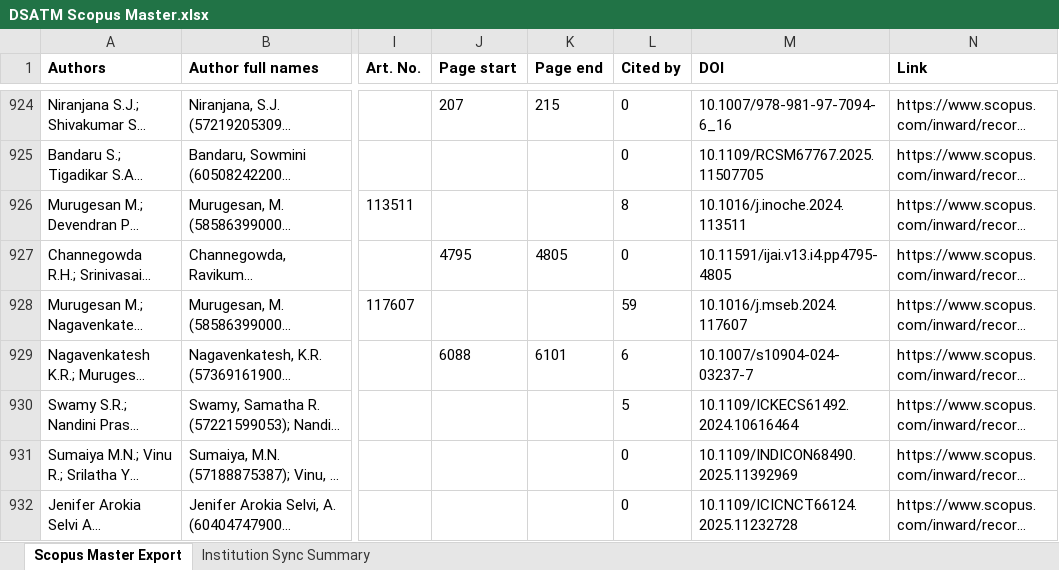
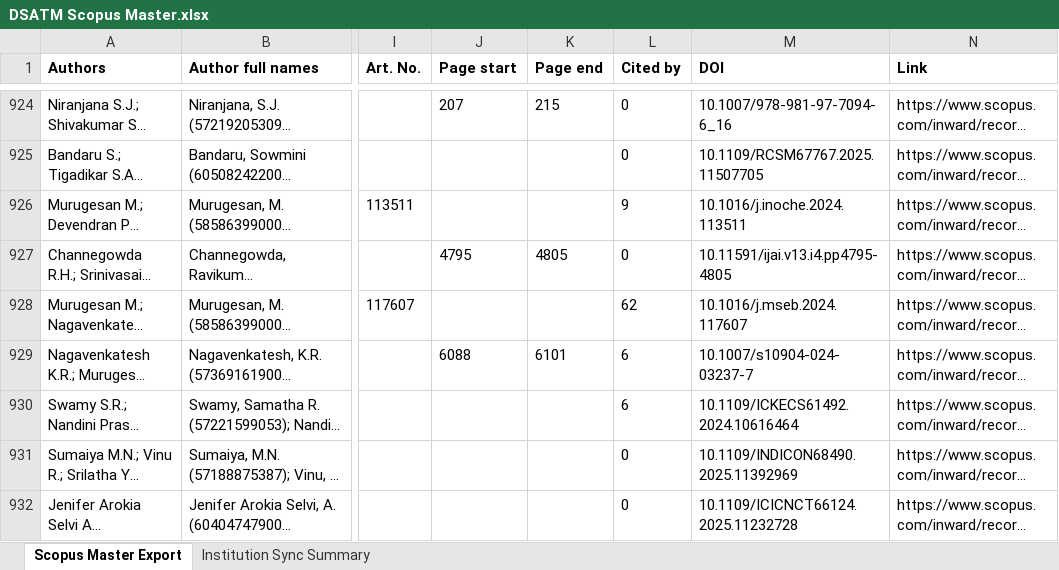
Before and after one commit to shreenidhibs/DSATM-Scopus-AI, an Excel workbook: DSATM Scopus Master.xlsx, sheet Scopus Master Export, drawn as a sheet; only a part is shown, gaps mark what is left out; long unchanged cells end in …; values as stored, in another font and other column widths than the file's, no borders; the diff covers the shown part only; the diff names each change by its address in the sheet, - before the commit and + after, or states it on an @@ line.

```diff
--- a/DSATM Scopus Master.xlsx (sheet Scopus Master Export)
+++ b/DSATM Scopus Master.xlsx (sheet Scopus Master Export)
-L926 (Cited by): 8
+L926 (Cited by): 9
-L928 (Cited by): 59
+L928 (Cited by): 62
-L930 (Cited by): 5
+L930 (Cited by): 6
```
Also changed, not shown: 68 added rows, 75 edited cells and cell formats elsewhere in this sheet, sheet Institution Sync Summary.
